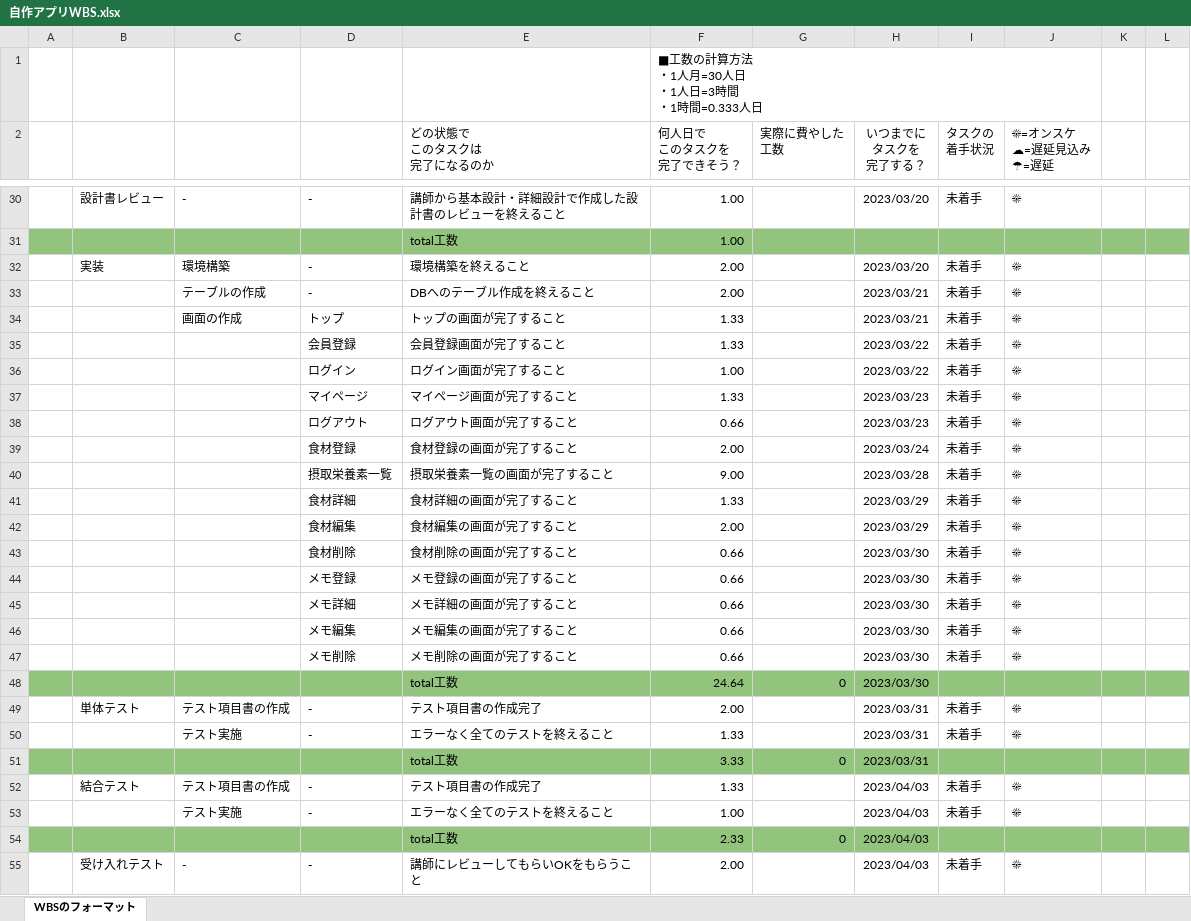
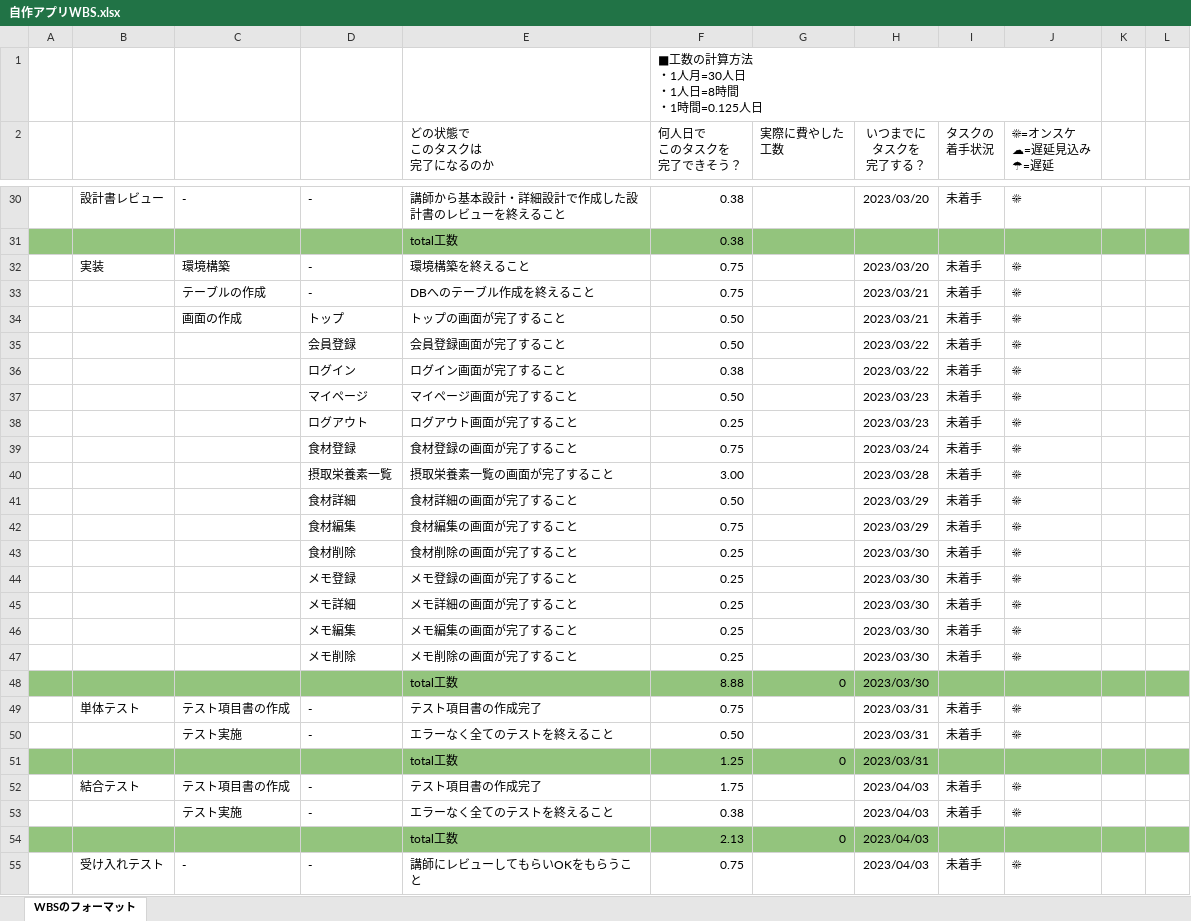
Before and after one commit to tectoshi/lesson_repository, an Excel workbook: 自作アプリ企画案/自作アプリWBS.xlsx, sheet WBSのフォーマット, drawn as a sheet; only a part is shown, gaps mark what is left out; values as stored, in another font and other column widths than the file's, no borders; charts and pictures not drawn; ↵ is a line break in a cell; the diff covers the shown part only; the diff names each change by its address in the sheet, - before the commit and + after, or states it on an @@ line.

```diff
--- a/自作アプリ企画案/自作アプリWBS.xlsx (sheet WBSのフォーマット)
+++ b/自作アプリ企画案/自作アプリWBS.xlsx (sheet WBSのフォーマット)
-F1 (何人日で このタスクを 完了できそう？): ■工数の計算方法 ↵ ・1人月=30人日 ↵ ・1人日=3時間 ↵ ・1時間=0.333人日
+F1 (何人日で このタスクを 完了できそう？): ■工数の計算方法 ↵ ・1人月=30人日 ↵ ・1人日=8時間 ↵ ・1時間=0.125人日
-F30:F31 (何人日で このタスクを 完了できそう？): 1.00
+F30:F31 (何人日で このタスクを 完了できそう？): 0.38
-F32:F33 (何人日で このタスクを 完了できそう？): 2.00
+F32:F33 (何人日で このタスクを 完了できそう？): 0.75
-F34:F35 (何人日で このタスクを 完了できそう？): 1.33
+F34:F35 (何人日で このタスクを 完了できそう？): 0.50
-F36 (何人日で このタスクを 完了できそう？): 1.00
+F36 (何人日で このタスクを 完了できそう？): 0.38
-F37 (何人日で このタスクを 完了できそう？): 1.33
+F37 (何人日で このタスクを 完了できそう？): 0.50
-F38 (何人日で このタスクを 完了できそう？): 0.66
+F38 (何人日で このタスクを 完了できそう？): 0.25
-F39 (何人日で このタスクを 完了できそう？): 2.00
+F39 (何人日で このタスクを 完了できそう？): 0.75
-F40 (何人日で このタスクを 完了できそう？): 9.00
+F40 (何人日で このタスクを 完了できそう？): 3.00
-F41 (何人日で このタスクを 完了できそう？): 1.33
+F41 (何人日で このタスクを 完了できそう？): 0.50
-F42 (何人日で このタスクを 完了できそう？): 2.00
+F42 (何人日で このタスクを 完了できそう？): 0.75
-F43:F47 (何人日で このタスクを 完了できそう？): 0.66
+F43:F47 (何人日で このタスクを 完了できそう？): 0.25
-F48 (何人日で このタスクを 完了できそう？): 24.64
+F48 (何人日で このタスクを 完了できそう？): 8.88
-F49 (何人日で このタスクを 完了できそう？): 2.00
+F49 (何人日で このタスクを 完了できそう？): 0.75
-F50 (何人日で このタスクを 完了できそう？): 1.33
+F50 (何人日で このタスクを 完了できそう？): 0.50
-F51 (何人日で このタスクを 完了できそう？): 3.33
+F51 (何人日で このタスクを 完了できそう？): 1.25
-F52 (何人日で このタスクを 完了できそう？): 1.33
+F52 (何人日で このタスクを 完了できそう？): 1.75
-F53 (何人日で このタスクを 完了できそう？): 1.00
+F53 (何人日で このタスクを 完了できそう？): 0.38
-F54 (何人日で このタスクを 完了できそう？): 2.33
+F54 (何人日で このタスクを 完了できそう？): 2.13
-F55 (何人日で このタスクを 完了できそう？): 2.00
+F55 (何人日で このタスクを 完了できそう？): 0.75
```
Also changed, not shown: 40 edited cells elsewhere in this sheet.
